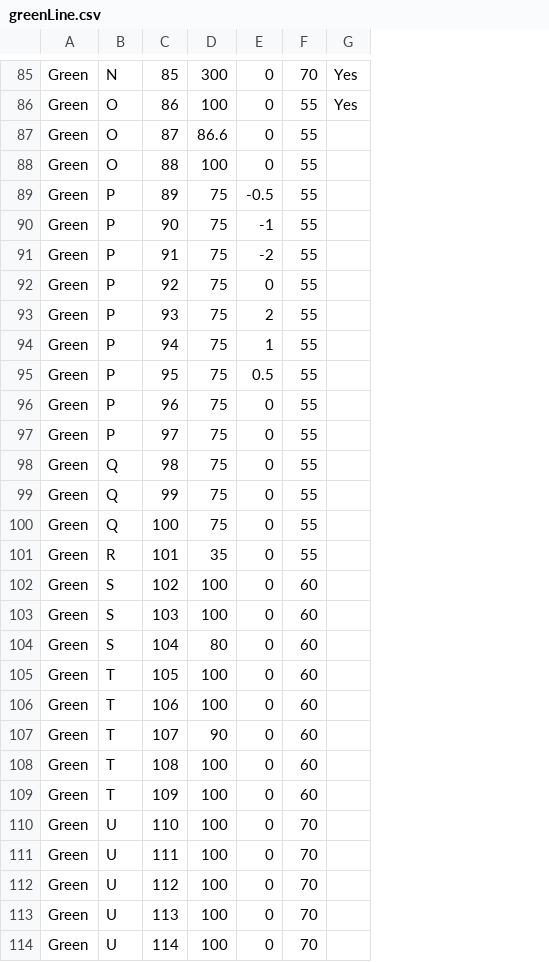
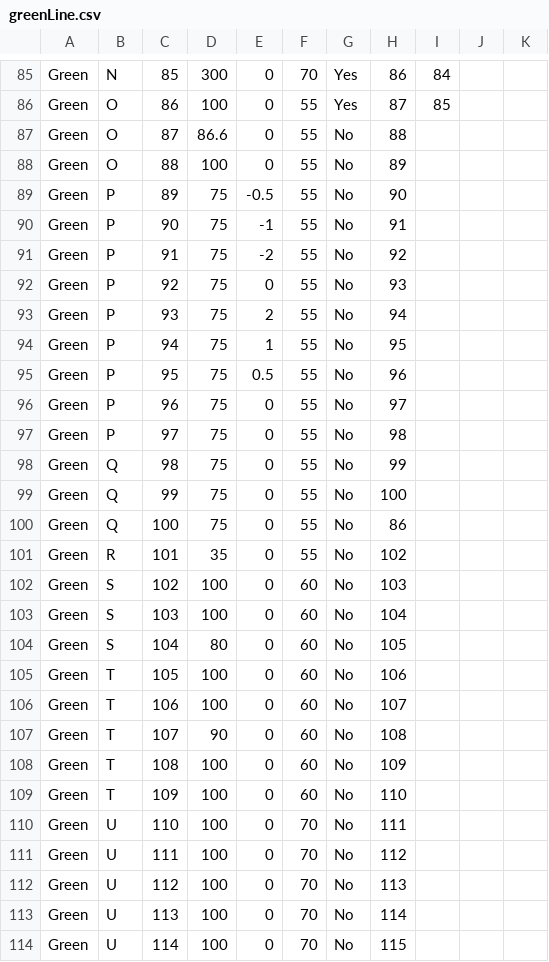
Before and after one commit to Kuhnmeister/Trains---Third-Rail, a CSV file: TrackModel/greenLine.csv, drawn as a sheet; only a part is shown, gaps mark what is left out; the diff covers the shown part only; the diff names each change by its address in the sheet, - before the commit and + after, or states it on an @@ line.

Commit message:
Track Model Updates
Handles direction change... maybe

```diff
--- a/TrackModel/greenLine.csv
+++ b/TrackModel/greenLine.csv
+column H, rows 85-114: 86 | 87 | 88 | 89 | 90 | 91 | 92 | 93 | 94 | 95 | 96 | 97 | 98 | 99 | 100 | 86 | 102 | 103 | 104 | 105 | 106 | 107 | 108 | 109 | 110 | 111 | 112 | 113 | 114 | 115
+column I, rows 85-86: 84 | 85
+column J, empty
+column K, empty
-G87:G114: (empty)
+G87:G114: No
```
Also changed, not shown: 95 edited cells elsewhere in this file, 5 other files.
